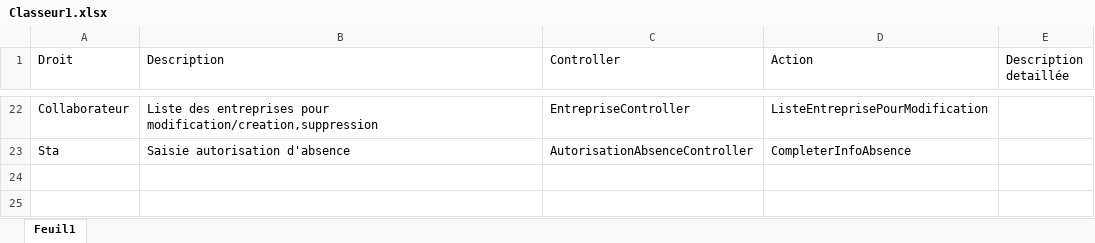
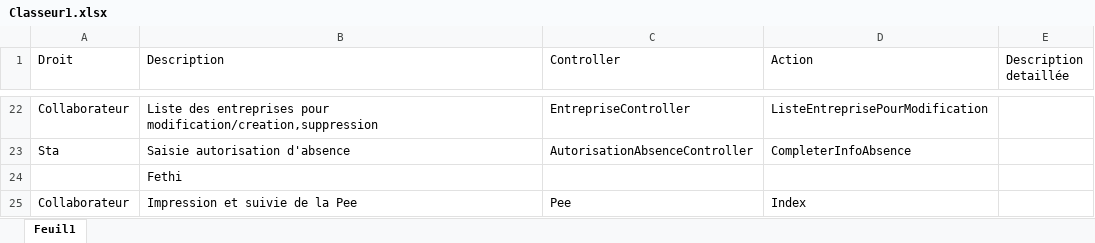
Before and after one commit to Dev-astateur/AppAfpaBrive, an Excel workbook: Classeur1.xlsx, sheet Feuil1, drawn as a sheet; only a part is shown, gaps mark what is left out; values as stored, in another font and other column widths than the file's, no borders; the diff names each change by its address in the sheet, - before the commit and + after, or states it on an @@ line.

Commit message:
vue Navigation Collaborateur

```diff
--- a/Classeur1.xlsx (sheet Feuil1)
+++ b/Classeur1.xlsx (sheet Feuil1)
+row 24:  | Fethi
+row 25: Collaborateur | Impression et suivie de la Pee | Pee | Index
```
Also changed, not shown: 10 other files.
